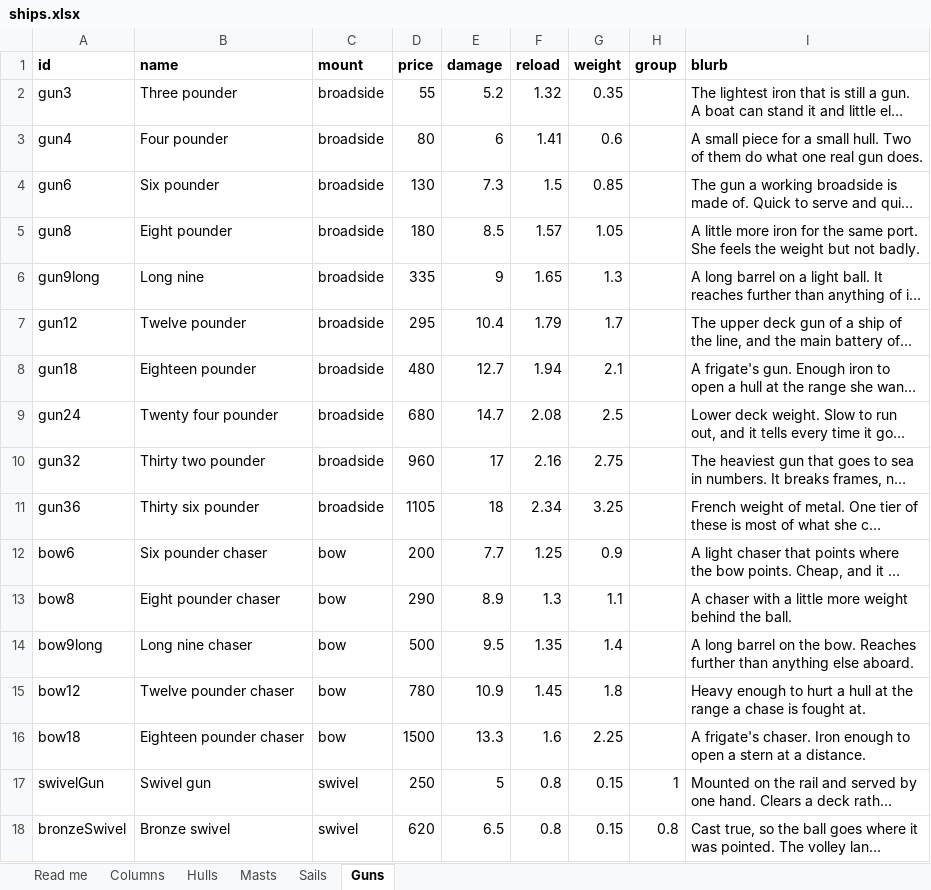
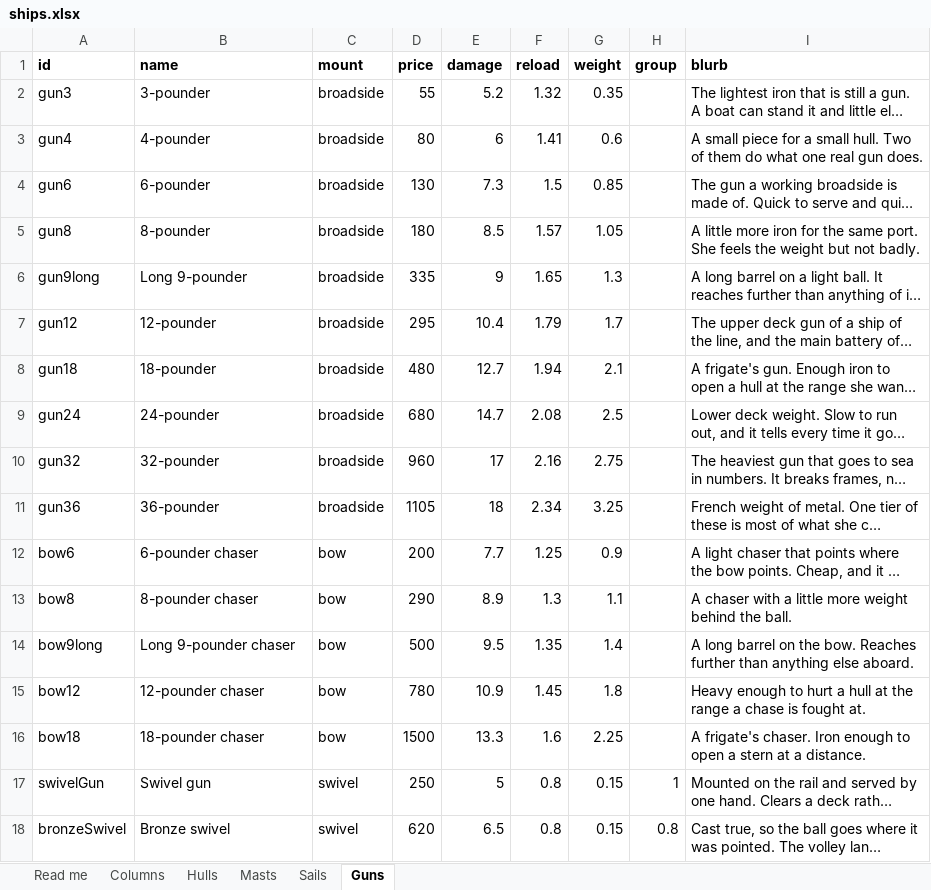
Before and after one commit to CHarrisInvest/Ship-Battle-Game, an Excel workbook: data/ships.xlsx, sheet Guns, drawn as a sheet; only a part is shown; long unchanged cells end in …; values as stored, in another font and other column widths than the file's, no borders; the diff names each change by its address in the sheet, - before the commit and + after, or states it on an @@ line.

```diff
--- a/data/ships.xlsx (sheet Guns)
+++ b/data/ships.xlsx (sheet Guns)
-B2 (name): Three pounder
+B2 (name): 3-pounder
-B3 (name): Four pounder
+B3 (name): 4-pounder
-B4 (name): Six pounder
+B4 (name): 6-pounder
-B5 (name): Eight pounder
+B5 (name): 8-pounder
-B6 (name): Long nine
+B6 (name): Long 9-pounder
-B7 (name): Twelve pounder
+B7 (name): 12-pounder
-B8 (name): Eighteen pounder
+B8 (name): 18-pounder
-B9 (name): Twenty four pounder
+B9 (name): 24-pounder
-B10 (name): Thirty two pounder
+B10 (name): 32-pounder
-B11 (name): Thirty six pounder
+B11 (name): 36-pounder
-B12 (name): Six pounder chaser
+B12 (name): 6-pounder chaser
-B13 (name): Eight pounder chaser
+B13 (name): 8-pounder chaser
-B14 (name): Long nine chaser
+B14 (name): Long 9-pounder chaser
-B15 (name): Twelve pounder chaser
+B15 (name): 12-pounder chaser
-B16 (name): Eighteen pounder chaser
+B16 (name): 18-pounder chaser
```
Also changed, not shown: sheet Read me, sheet Columns, 4 other files.
